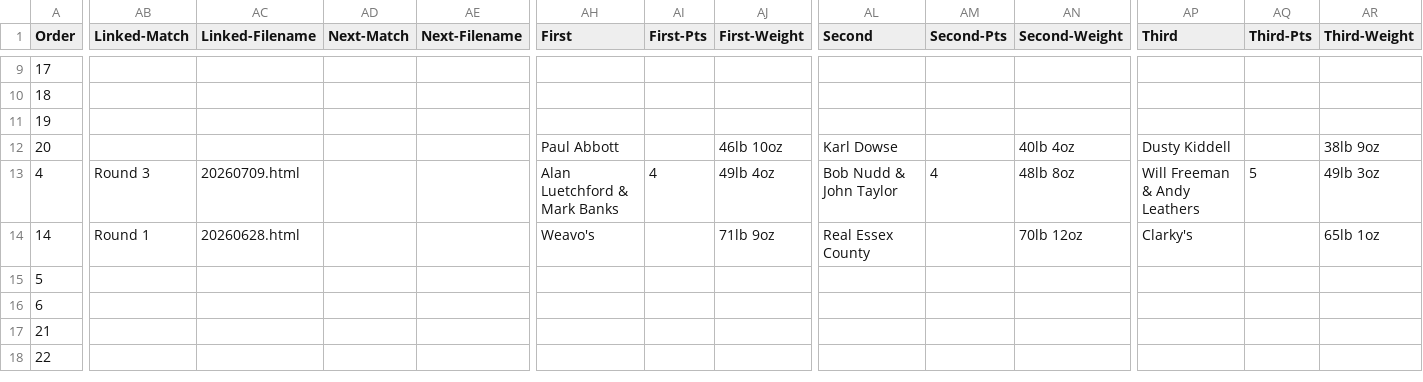
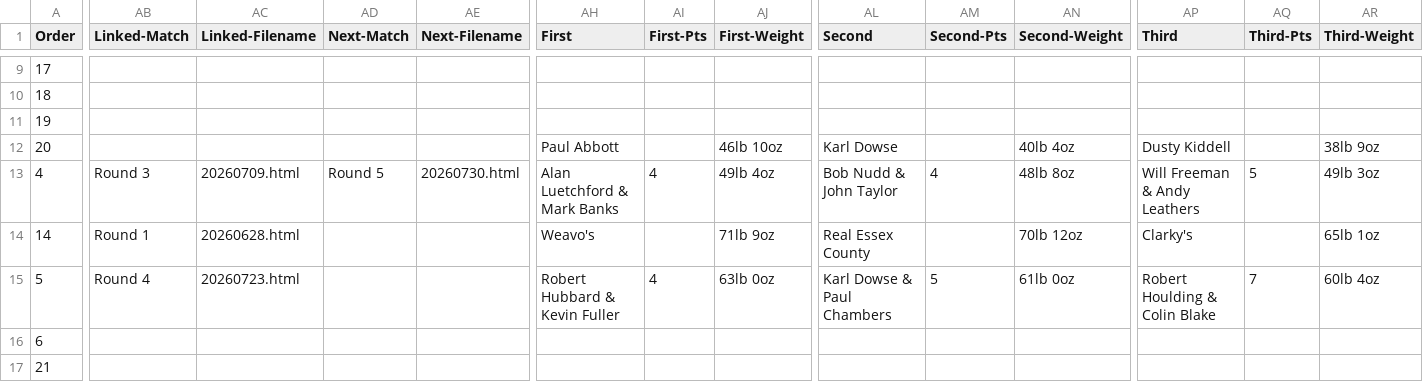
Before and after one commit to ndaa-developer/ndaa-release-two, a CSV file: _data/matches.csv, drawn as a sheet; only a part is shown, gaps mark what is left out; the shorter side is filled out with more unchanged rows; the diff covers the shown part only; the diff names each change by its address in the sheet, - before the commit and + after, or states it on an @@ line.

```diff
--- a/_data/matches.csv
+++ b/_data/matches.csv
-AD13 (Next-Match): (empty)
+AD13 (Next-Match): Round 5
-AE13 (Next-Filename): (empty)
+AE13 (Next-Filename): 20260730.html
-AB15 (Linked-Match): (empty)
+AB15 (Linked-Match): Round 4
-AC15 (Linked-Filename): (empty)
+AC15 (Linked-Filename): 20260723.html
-AH15 (First): (empty)
+AH15 (First): Robert Hubbard & Kevin Fuller
-AI15 (First-Pts): (empty)
+AI15 (First-Pts): 4
-AJ15 (First-Weight): (empty)
+AJ15 (First-Weight): 63lb 0oz
-AL15 (Second): (empty)
+AL15 (Second): Karl Dowse & Paul Chambers
-AM15 (Second-Pts): (empty)
+AM15 (Second-Pts): 5
-AN15 (Second-Weight): (empty)
+AN15 (Second-Weight): 61lb 0oz
-AP15 (Third): (empty)
+AP15 (Third): Robert Houlding & Colin Blake
-AQ15 (Third-Pts): (empty)
+AQ15 (Third-Pts): 7
-AR15 (Third-Weight): (empty)
+AR15 (Third-Weight): 60lb 4oz
```
Also changed, not shown: 3 edited cells elsewhere in this file, _data/bookings.csv, _data/pairs-r5.csv, 1 other file.
